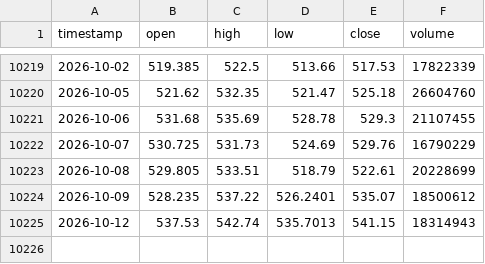
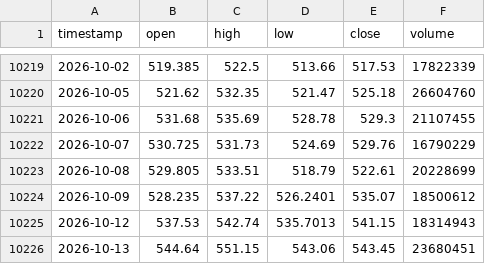
Before and after one commit to monica-a-git/Stock_Price_Predictor, a CSV file: data/MSFT.csv, drawn as a sheet; only a part is shown, gaps mark what is left out; the diff names each change by its address in the sheet, - before the commit and + after, or states it on an @@ line.

```diff
--- a/data/MSFT.csv
+++ b/data/MSFT.csv
+row 10226: 2026-10-13 | 544.64 | 551.15 | 543.06 | 543.45 | 23680451
```
Also changed, not shown: data/AMZN.csv, data/GOOGL_predictions.csv, 18 other files.
